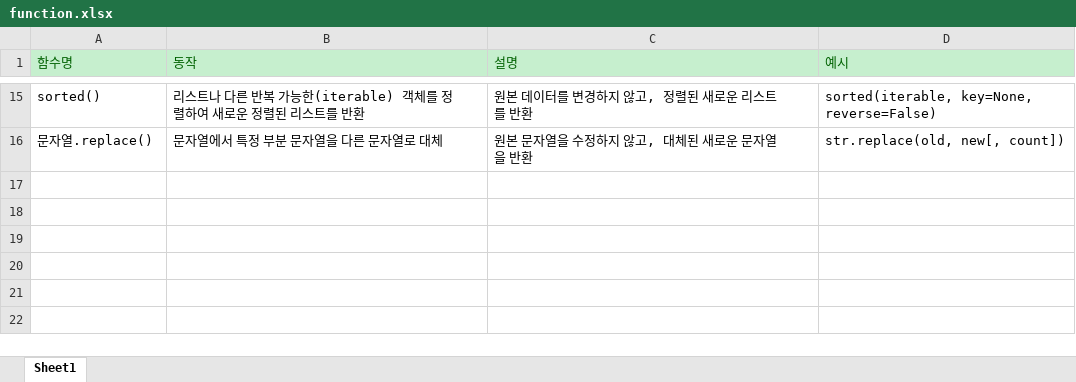
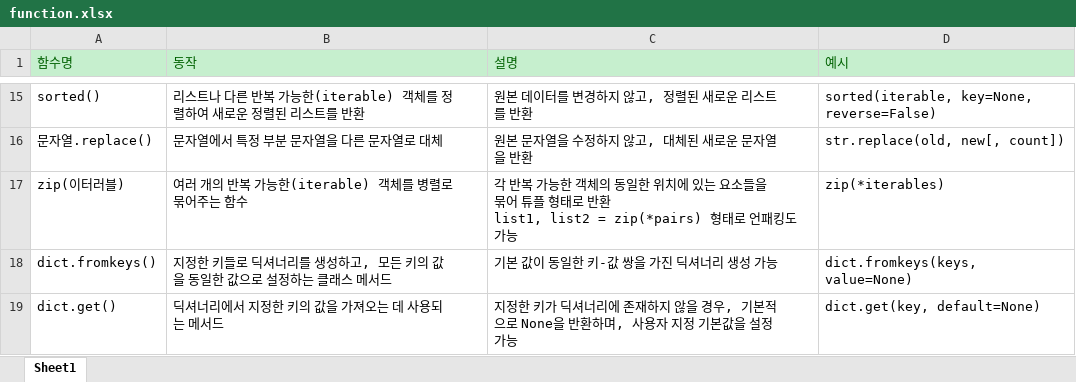
Before and after one commit to dongmin-dev/Algorithms, an Excel workbook: function.xlsx, sheet Sheet1, drawn as a sheet; only a part is shown, gaps mark what is left out; values as stored, in another font and other column widths than the file's, no borders; ↵ is a line break in a cell; the diff names each change by its address in the sheet, - before the commit and + after, or states it on an @@ line.

Commit message:
📝 Add a list of functions used in solving problems

```diff
--- a/function.xlsx (sheet Sheet1)
+++ b/function.xlsx (sheet Sheet1)
+row 17: zip(이터러블) | 여러 개의 반복 가능한(iterable) 객체를 병렬로 묶어주는 함수 | 각 반복 가능한 객체의 동일한 위치에 있는 요소들을 묶어 튜플 형태로 반환 ↵ list1, list2 = zip(*pairs) 형태로 언패킹도 가능 | zip(*iterables)
+row 18: dict.fromkeys() | 지정한 키들로 딕셔너리를 생성하고, 모든 키의 값을 동일한 값으로 설정하는 클래스 메서드 | 기본 값이 동일한 키-값 쌍을 가진 딕셔너리 생성 가능 | dict.fromkeys(keys, value=None)
+row 19: dict.get() | 딕셔너리에서 지정한 키의 값을 가져오는 데 사용되는 메서드 | 지정한 키가 딕셔너리에 존재하지 않을 경우, 기본적으로 None을 반환하며, 사용자 지정 기본값을 설정 가능 | dict.get(key, default=None)
```
